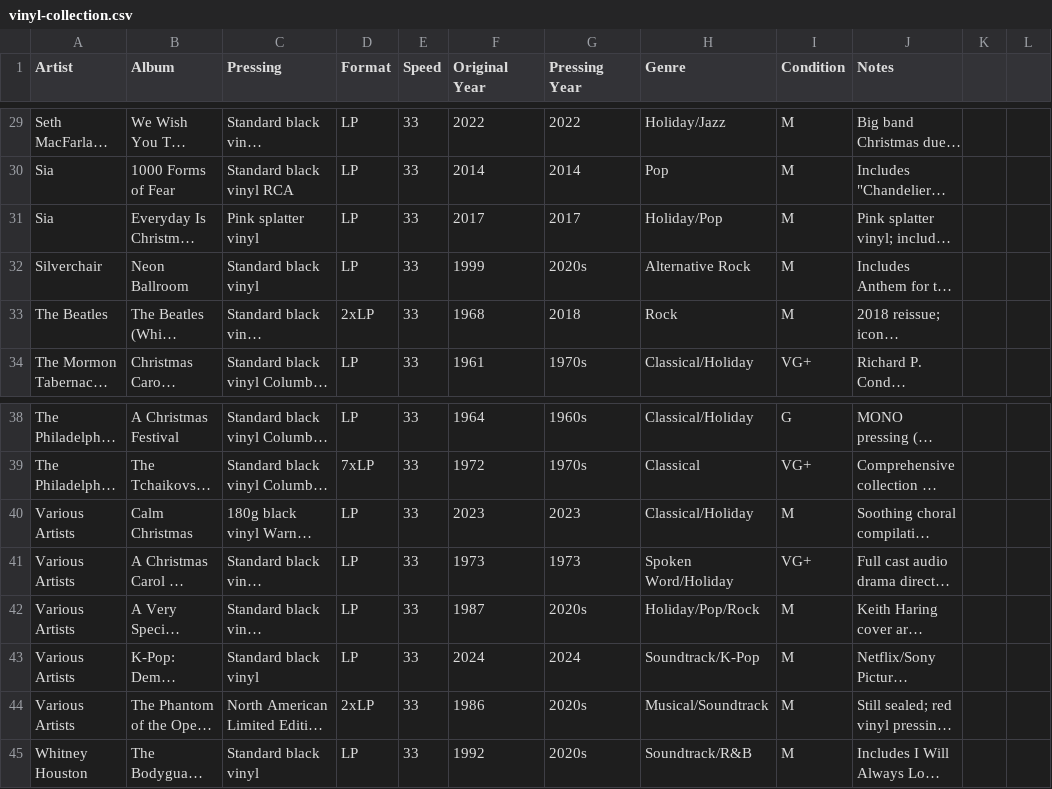
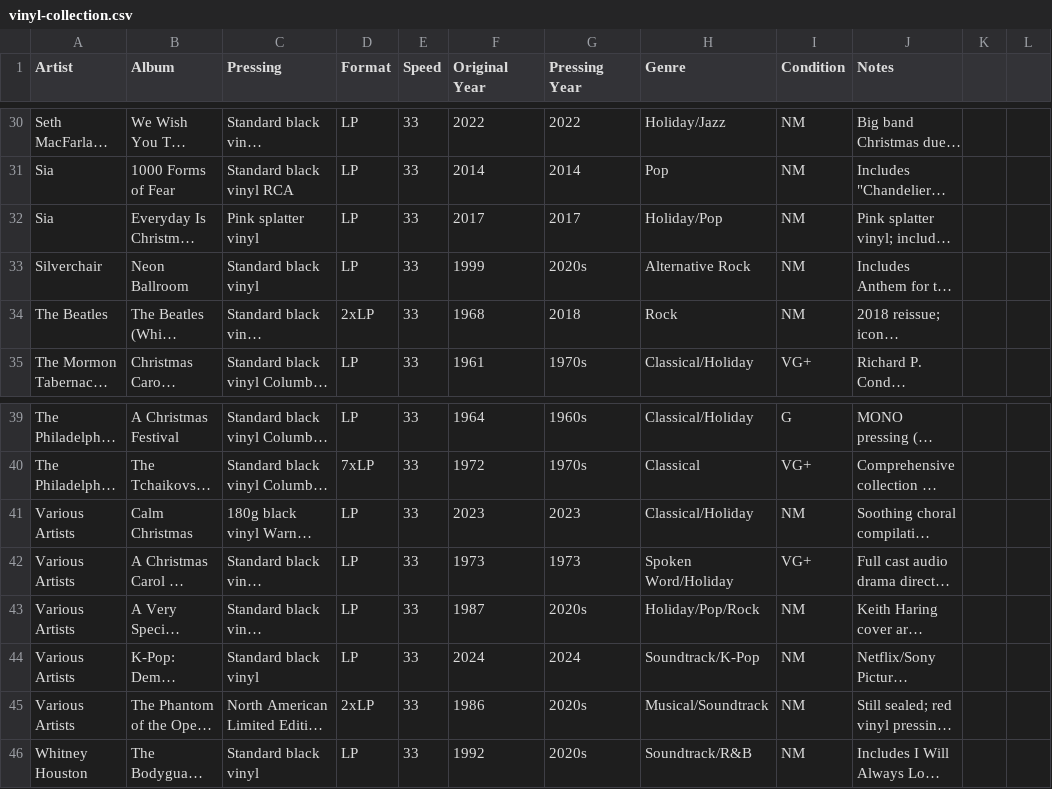
Before and after one commit to LindsayB610/family-vinyl, a CSV file: vinyl-collection.csv, drawn as a sheet; only a part is shown, gaps mark what is left out; long unchanged cells end in …; addresses are those after the commit; the diff covers the shown part only; the diff names each change by its address in the sheet, - before the commit and + after, or states it on an @@ line.

Commit message:
Add Sister Act soundtrack and update condition ratings
- Add Marc Shaiman - Sister Act (1992) to collection
- Update collection stats: 45 albums, 67 discs
- Update condition ratings from M to NM for played records
- Add agent instruction: new items should not be marked as Mint

```diff
--- a/vinyl-collection.csv
+++ b/vinyl-collection.csv
-I30:I34 (Condition): M
+I30:I34 (Condition): NM
-I41 (Condition): M
+I41 (Condition): NM
-I43:I46 (Condition): M
+I43:I46 (Condition): NM
```
Also changed, not shown: 1 added row and 14 edited cells elsewhere in this file, 2 other files.
